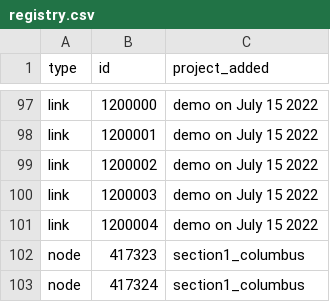
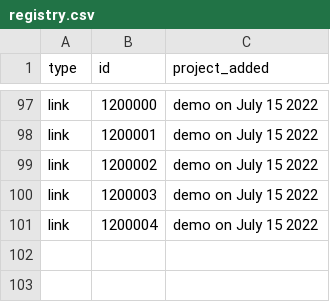
Before and after one commit to Metropolitan-Council/project_card_registry, a CSV file: registry.csv, drawn as a sheet; only a part is shown, gaps mark what is left out; the diff names each change by its address in the sheet, - before the commit and + after, or states it on an @@ line.

Commit message:
link id test
all link ids the same , deleted registry records for the nodes. trying again

```diff
--- a/registry.csv
+++ b/registry.csv
-row 102: node | 417323 | section1_columbus
-row 103: node | 417324 | section1_columbus
```
Also changed, not shown: 1 other file.
